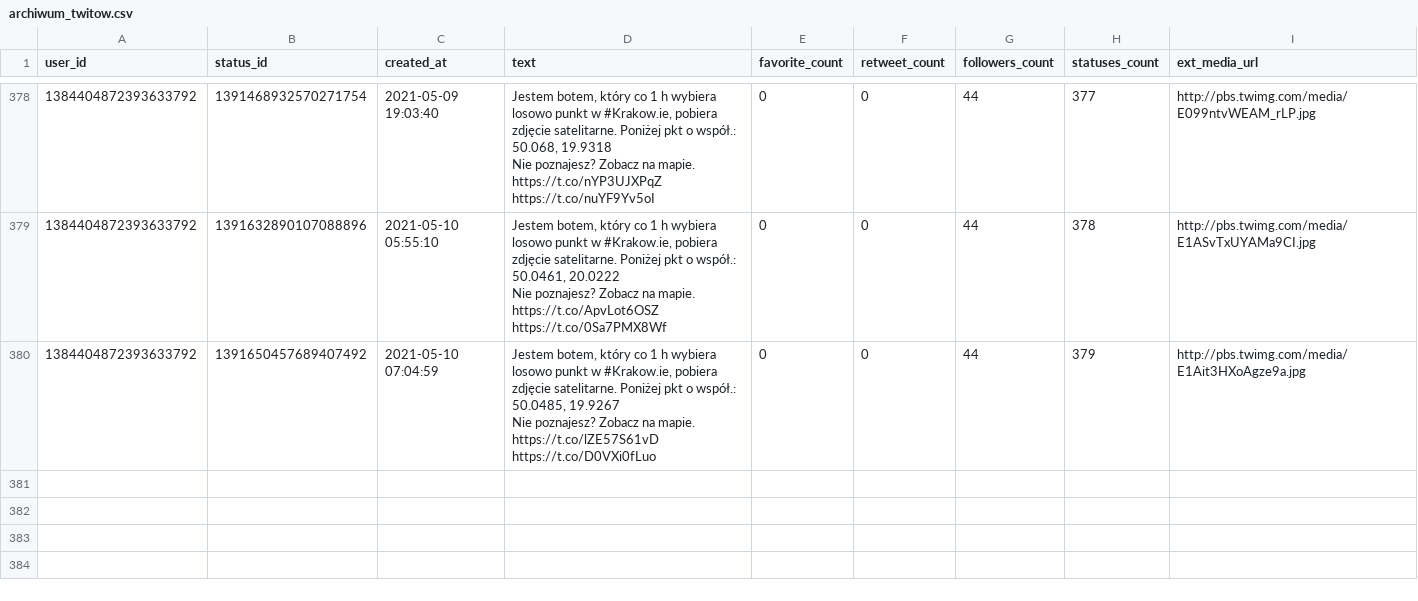
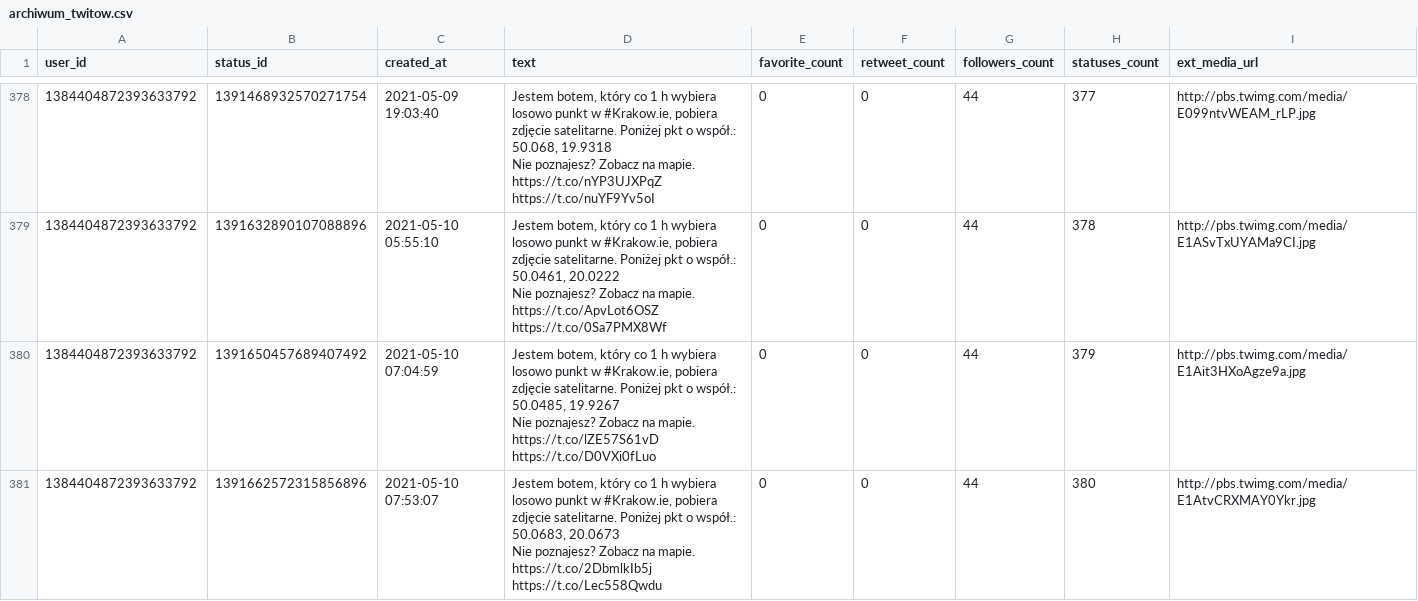
Before and after one commit to sms1962/BotKrakow, a CSV file: data/archiwum_twitow.csv, drawn as a sheet; only a part is shown, gaps mark what is left out.

Commit message:
Zapisanie nowych twitow

```diff
--- a/data/archiwum_twitow.csv
+++ b/data/archiwum_twitow.csv
@@ -755 +755,3 @@ Nie poznajesz? Zobacz na mapie. https://t.co/ApvLot6OSZ https://t.co/0Sa7PMX8Wf"
 Nie poznajesz? Zobacz na mapie. https://t.co/lZE57S61vD https://t.co/D0VXi0fLuo",0,0,44,379,http://pbs.twimg.com/media/E1Ait3HXoAgze9a.jpg
+1384404872393633792,1391662572315856896,2021-05-10 07:53:07,"Jestem botem, który co 1 h wybiera losowo punkt w #Krakow.ie, pobiera zdjęcie satelitarne. Poniżej pkt o współ.: 50.0683, 20.0673
+Nie poznajesz? Zobacz na mapie. https://t.co/2DbmlkIb5j https://t.co/Lec558Qwdu",0,0,44,380,http://pbs.twimg.com/media/E1AtvCRXMAY0Ykr.jpg
```
Also changed, not shown: 1 other file.
